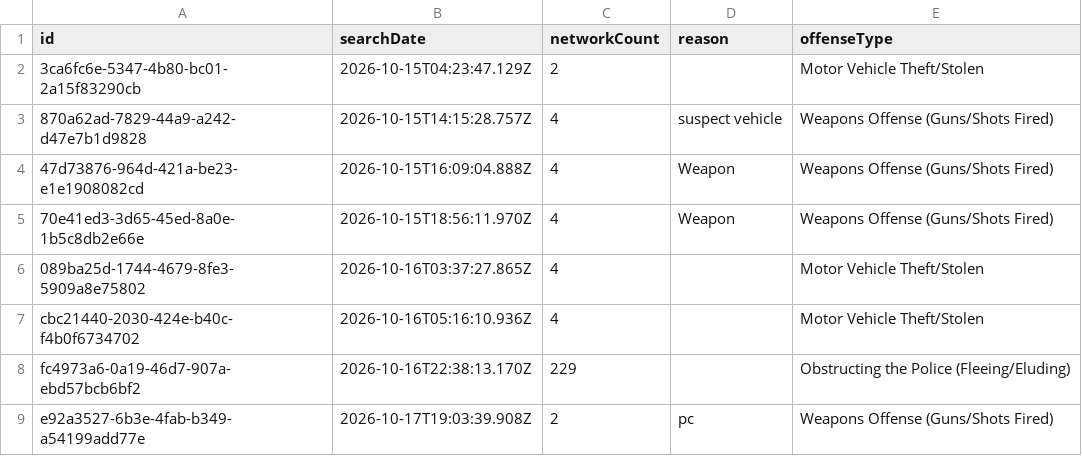
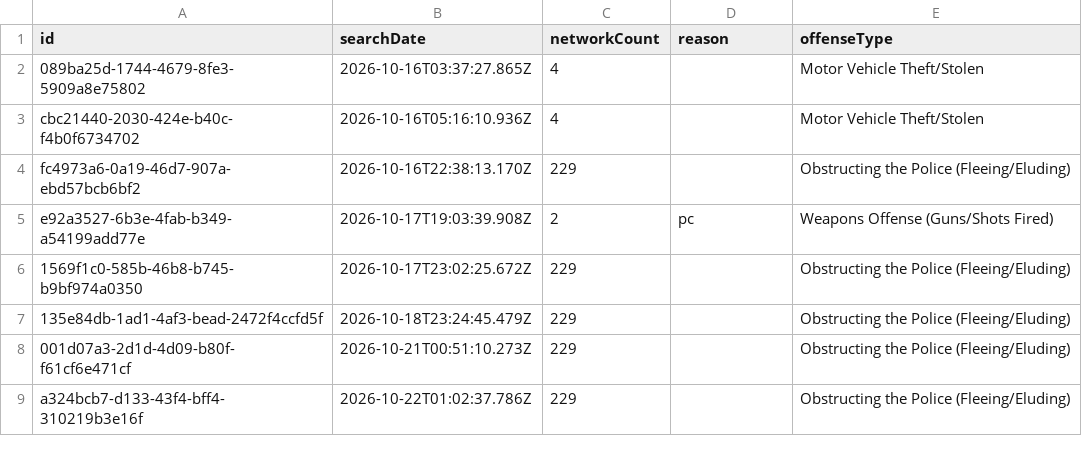
Before and after one commit to Cantica-Systems/mi-flock-transparency, a CSV file: wayne/raw/inkster-city-pd/audit.csv, drawn as a sheet; only a part is shown; the shorter side is filled out with more unchanged rows; the diff names each change by its address in the sheet, - before the commit and + after, or states it on an @@ line.

```diff
--- a/wayne/raw/inkster-city-pd/audit.csv
+++ b/wayne/raw/inkster-city-pd/audit.csv
-row 2: 3ca6fc6e-5347-4b80-bc01-2a15f83290cb | 2026-10-15T04:23:47.129Z | 2 |  | Motor Vehicle Theft/Stolen
-row 3: 870a62ad-7829-44a9-a242-d47e7b1d9828 | 2026-10-15T14:15:28.757Z | 4 | suspect vehicle | Weapons Offense (Guns/Shots Fired)
-row 4: 47d73876-964d-421a-be23-e1e1908082cd | 2026-10-15T16:09:04.888Z | 4 | Weapon | Weapons Offense (Guns/Shots Fired)
-row 5: 70e41ed3-3d65-45ed-8a0e-1b5c8db2e66e | 2026-10-15T18:56:11.970Z | 4 | Weapon | Weapons Offense (Guns/Shots Fired)
```
Also changed, not shown: wayne/data/inkster-city-pd/stats.csv, wayne/data/sumpter-twp-pd/stats.csv, 7 other files.
